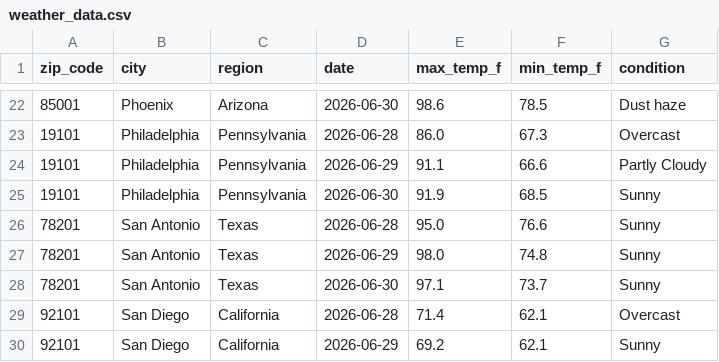
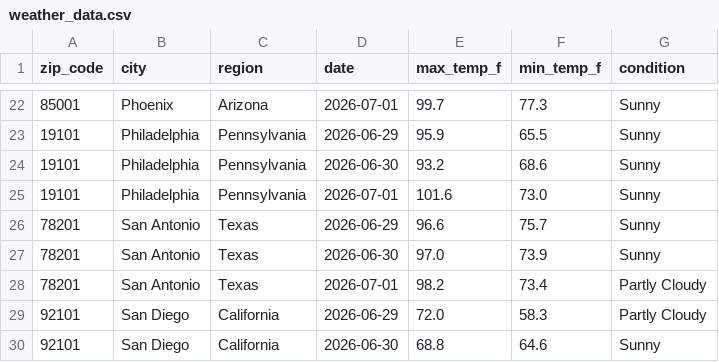
Before and after one commit to djain2905/weather-api-pipeline, a CSV file: weather_data.csv, drawn as a sheet; only a part is shown, gaps mark what is left out; the diff covers the shown part only.

```diff
--- a/weather_data.csv
+++ b/weather_data.csv
@@ -22,9 +22,9 @@ zip_code,city,region,date,max_temp_f,min_temp_f,condition
-85001,Phoenix,Arizona,2026-06-30,98.6,78.5,Dust haze
-19101,Philadelphia,Pennsylvania,2026-06-28,86.0,67.3,Overcast
-19101,Philadelphia,Pennsylvania,2026-06-29,91.1,66.6,Partly Cloudy
-19101,Philadelphia,Pennsylvania,2026-06-30,91.9,68.5,Sunny
-78201,San Antonio,Texas,2026-06-28,95.0,76.6,Sunny
-78201,San Antonio,Texas,2026-06-29,98.0,74.8,Sunny
-78201,San Antonio,Texas,2026-06-30,97.1,73.7,Sunny
-92101,San Diego,California,2026-06-28,71.4,62.1,Overcast
-92101,San Diego,California,2026-06-29,69.2,62.1,Sunny
+85001,Phoenix,Arizona,2026-07-01,99.7,77.3,Sunny
+19101,Philadelphia,Pennsylvania,2026-06-29,95.9,65.5,Sunny
+19101,Philadelphia,Pennsylvania,2026-06-30,93.2,68.6,Sunny
+19101,Philadelphia,Pennsylvania,2026-07-01,101.6,73.0,Sunny
+78201,San Antonio,Texas,2026-06-29,96.6,75.7,Sunny
+78201,San Antonio,Texas,2026-06-30,97.0,73.9,Sunny
+78201,San Antonio,Texas,2026-07-01,98.2,73.4,Partly Cloudy
+92101,San Diego,California,2026-06-29,72.0,58.3,Partly Cloudy
+92101,San Diego,California,2026-06-30,68.8,64.6,Sunny
```
Also changed, not shown: 155 edited cells elsewhere in this file.
